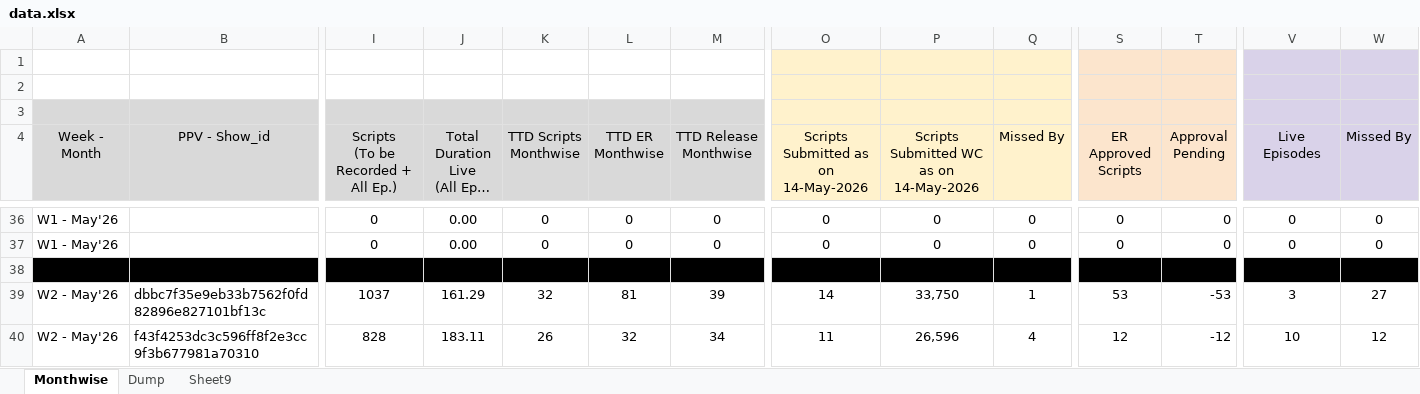
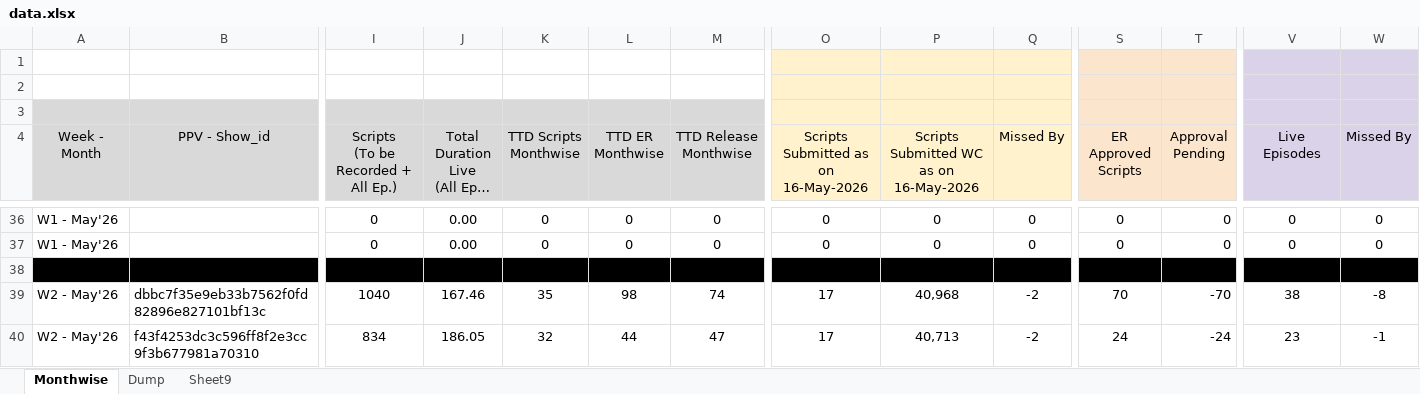
Before and after one commit to anant-pfm/ugc-tracker, an Excel workbook: data.xlsx, sheet Monthwise, drawn as a sheet; only a part is shown, gaps mark what is left out; long unchanged cells end in …; values as stored, in another font and other column widths than the file's, no borders; charts and pictures and conditional formats not drawn; the diff covers the shown part only; the diff names each change by its address in the sheet, - before the commit and + after, or states it on an @@ line.

```diff
--- a/data.xlsx (sheet Monthwise)
+++ b/data.xlsx (sheet Monthwise)
-O4: Scripts Submitted as on 14-May-2026
+O4: Scripts Submitted as on 16-May-2026
-P4: Scripts Submitted WC as on 14-May-2026
+P4: Scripts Submitted WC as on 16-May-2026
-I39: 1037
+I39: 1040
-J39: 161.29
+J39: 167.46
-K39 (TTD Scripts Monthwise): 32
+K39 (TTD Scripts Monthwise): 35
-L39 (TTD ER Monthwise): 81
+L39 (TTD ER Monthwise): 98
-M39 (TTD Release Monthwise): 39
+M39 (TTD Release Monthwise): 74
-O39: 14
+O39: 17
-P39: 33,750
+P39: 40,968
-Q39 (Missed By): 1
+Q39 (Missed By): -2
-S39 (ER Approved Scripts): 53
+S39 (ER Approved Scripts): 70
-T39 (Approval Pending): -53
+T39 (Approval Pending): -70
-V39 (Live Episodes): 3
+V39 (Live Episodes): 38
-W39 (Missed By): 27
+W39 (Missed By): -8
-I40: 828
+I40: 834
-J40: 183.11
+J40: 186.05
-K40 (TTD Scripts Monthwise): 26
+K40 (TTD Scripts Monthwise): 32
-L40 (TTD ER Monthwise): 32
+L40 (TTD ER Monthwise): 44
-M40 (TTD Release Monthwise): 34
+M40 (TTD Release Monthwise): 47
-O40: 11
+O40: 17
-P40: 26,596
+P40: 40,713
-Q40 (Missed By): 4
+Q40 (Missed By): -2
-S40 (ER Approved Scripts): 12
+S40 (ER Approved Scripts): 24
-T40 (Approval Pending): -12
+T40 (Approval Pending): -24
-V40 (Live Episodes): 10
+V40 (Live Episodes): 23
-W40 (Missed By): 12
+W40 (Missed By): -1
```
Also changed, not shown: 284 edited cells elsewhere in this sheet, sheet Dump, sheet Sheet9.
